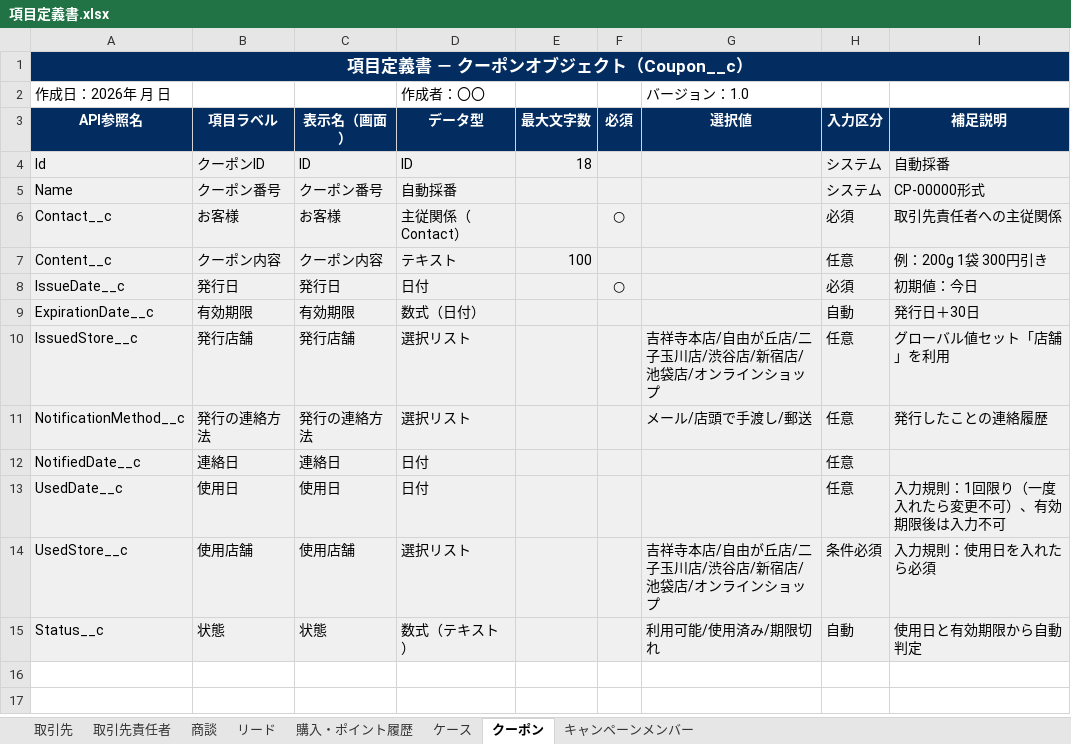
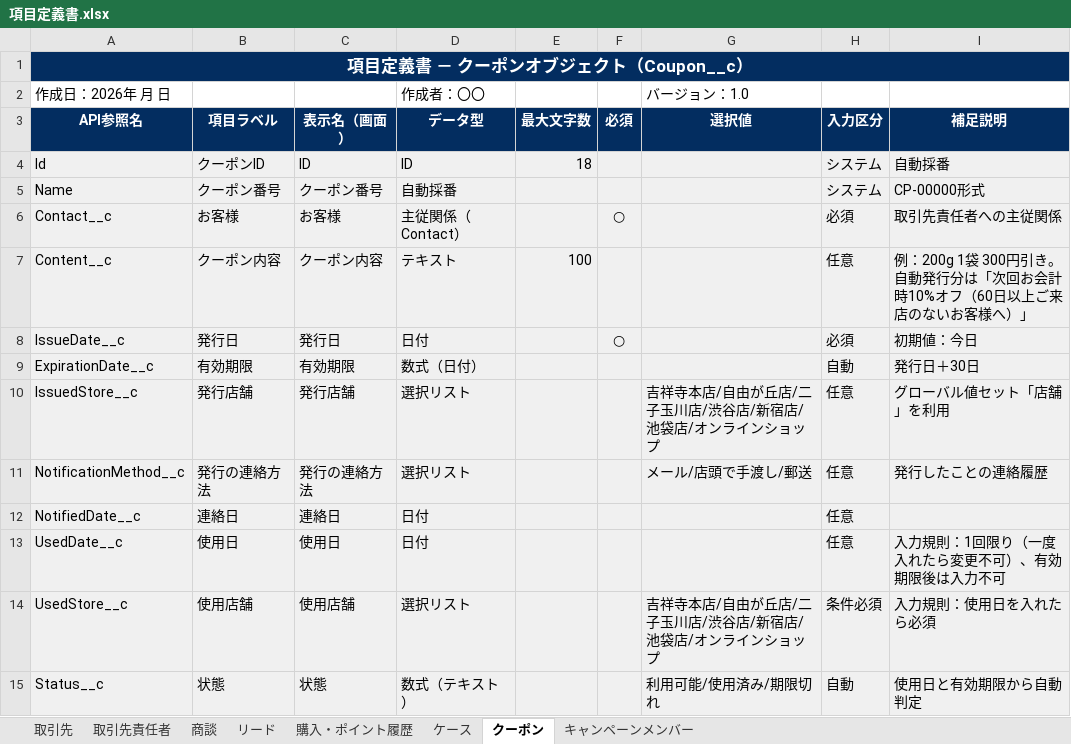
Before and after one commit to t-noguchi-bf/OnSiteD, an Excel workbook: docs/項目定義書.xlsx, sheet クーポン, drawn as a sheet; values as stored, in another font and other column widths than the file's, no borders; the diff names each change by its address in the sheet, - before the commit and + after, or states it on an @@ line.

```diff
--- a/docs/項目定義書.xlsx (sheet クーポン)
+++ b/docs/項目定義書.xlsx (sheet クーポン)
-I7 (補足説明): 例：200g 1袋 300円引き
+I7 (補足説明): 例：200g 1袋 300円引き。自動発行分は「次回お会計時10%オフ（60日以上ご来店のないお客様へ）」
```
Also changed, not shown: sheet 取引先責任者, 7 other files.
